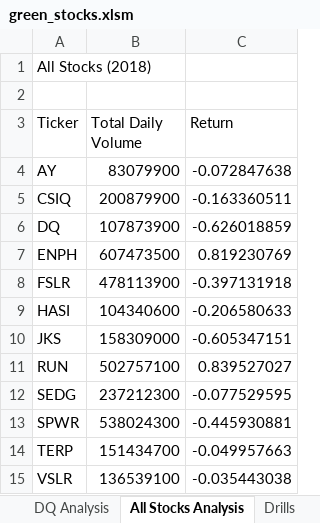
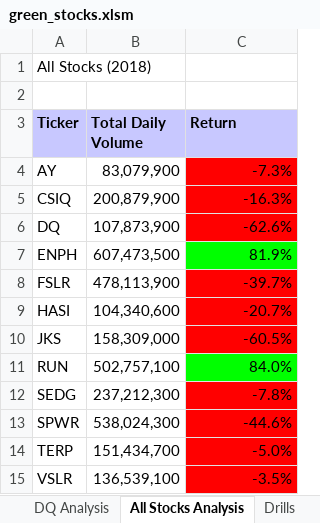
Before and after one commit to m-miley/stock-analysis, an Excel workbook: green_stocks.xlsm, sheet All Stocks Analysis, drawn as a sheet; values as stored, in another font and other column widths than the file's, no borders; the diff names each change by its address in the sheet, - before the commit and + after, or states it on an @@ line.

```diff
--- a/green_stocks.xlsm (sheet All Stocks Analysis)
+++ b/green_stocks.xlsm (sheet All Stocks Analysis)
@@ A3:C3 fill: none → #C8C8FF, bold: off → on @@
-B4 (Total Daily Volume): 83079900
+B4 (Total Daily Volume): 83,079,900
-C4 (Return): -0.072847638
+C4 (Return): -7.3%
-C4:C6 fill: none
+C4:C6 fill: #FF0000
-B5 (Total Daily Volume): 200879900
+B5 (Total Daily Volume): 200,879,900
-C5 (Return): -0.163360511
+C5 (Return): -16.3%
-B6 (Total Daily Volume): 107873900
+B6 (Total Daily Volume): 107,873,900
-C6 (Return): -0.626018859
+C6 (Return): -62.6%
-B7 (Total Daily Volume): 607473500
+B7 (Total Daily Volume): 607,473,500
-C7 (Return): 0.819230769
+C7 (Return): 81.9%
-C7 fill: none
+C7 fill: #00FF00
-B8 (Total Daily Volume): 478113900
+B8 (Total Daily Volume): 478,113,900
-C8 (Return): -0.397131918
+C8 (Return): -39.7%
-C8:C10 fill: none
+C8:C10 fill: #FF0000
-B9 (Total Daily Volume): 104340600
+B9 (Total Daily Volume): 104,340,600
-C9 (Return): -0.206580633
+C9 (Return): -20.7%
-B10 (Total Daily Volume): 158309000
+B10 (Total Daily Volume): 158,309,000
-C10 (Return): -0.605347151
+C10 (Return): -60.5%
-B11 (Total Daily Volume): 502757100
+B11 (Total Daily Volume): 502,757,100
-C11 (Return): 0.839527027
+C11 (Return): 84.0%
-C11 fill: none
+C11 fill: #00FF00
-B12 (Total Daily Volume): 237212300
+B12 (Total Daily Volume): 237,212,300
-C12 (Return): -0.077529595
+C12 (Return): -7.8%
-C12:C15 fill: none
+C12:C15 fill: #FF0000
-B13 (Total Daily Volume): 538024300
+B13 (Total Daily Volume): 538,024,300
-C13 (Return): -0.445930881
+C13 (Return): -44.6%
-B14 (Total Daily Volume): 151434700
+B14 (Total Daily Volume): 151,434,700
-C14 (Return): -0.049957663
+C14 (Return): -5.0%
-B15 (Total Daily Volume): 136539100
+B15 (Total Daily Volume): 136,539,100
-C15 (Return): -0.035443038
+C15 (Return): -3.5%
```
Also changed, not shown: 1 other file.
